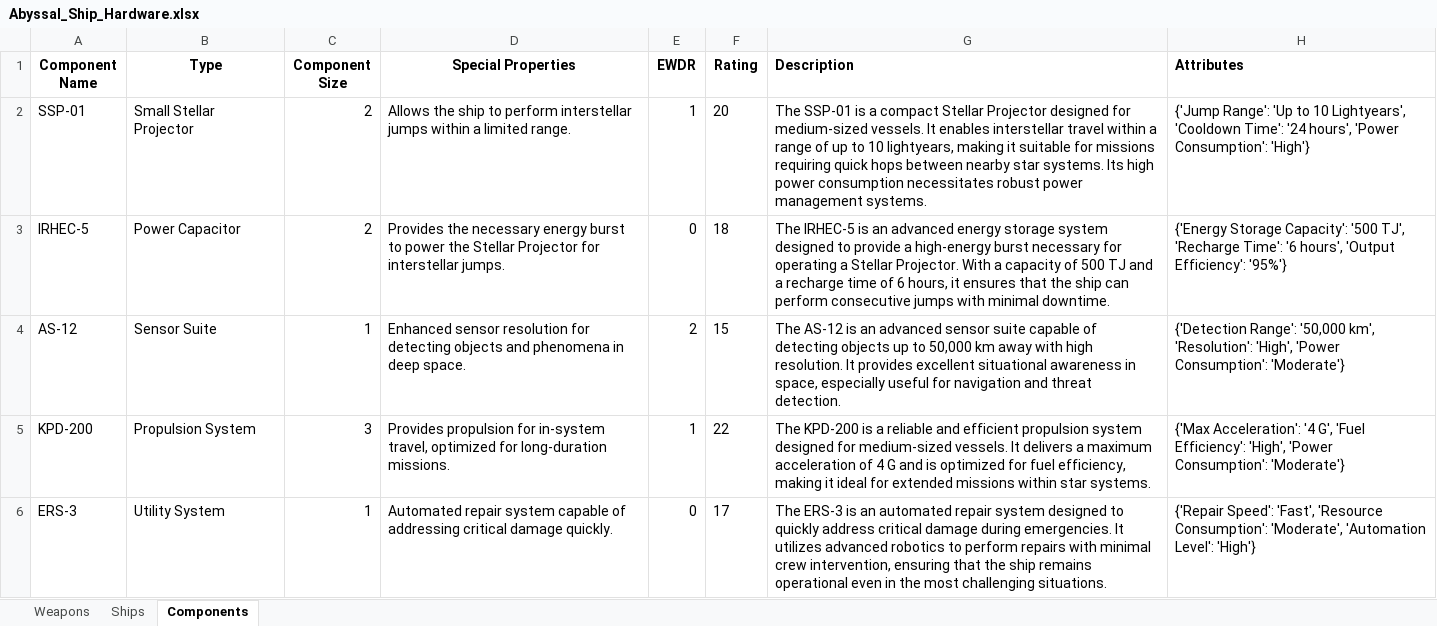
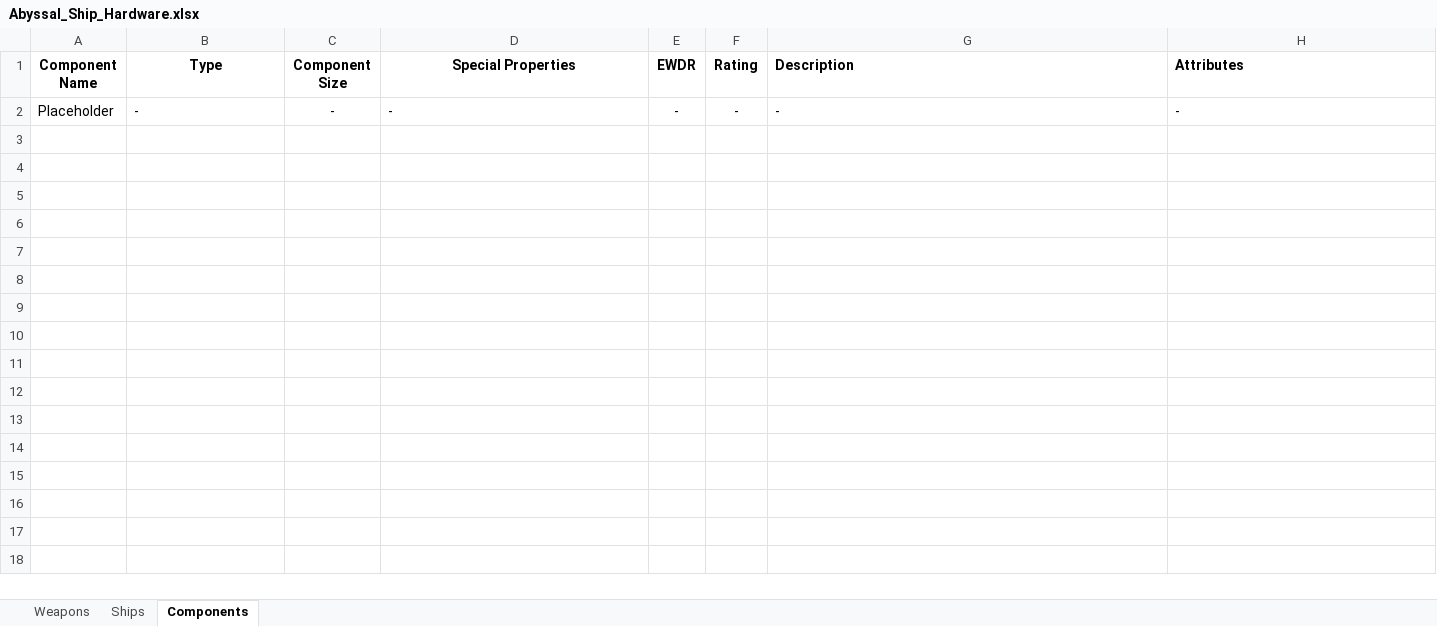
Before and after one commit to cmintert/Abyssal_TTRPG, an Excel workbook: Abyssal_Ship_Hardware.xlsx, sheet Components, drawn as a sheet; values as stored, in another font and other column widths than the file's, no borders; removed rows and columns are numbered as before the commit, all else as after; the diff names each change by its address in the sheet, - before the commit and + after, or states it on an @@ line.

```diff
--- a/Abyssal_Ship_Hardware.xlsx (sheet Components)
+++ b/Abyssal_Ship_Hardware.xlsx (sheet Components)
-row 2: SSP-01 | Small Stellar Projector | 2 | Allows the ship to perform interstellar jumps within a limited range. | 1 | 20 | The SSP-01 is a compact Stellar Projector designed for medium-sized vessels. It enables interstellar travel within a range of up to 10 lightyears, making it suitable for missions requiring quick hops between nearby star systems. Its high power consumption necessitates robust power management systems. | {'Jump Range': 'Up to 10 Lightyears', 'Cooldown Time': '24 hours', 'Power Consumption': 'High'}
-row 3: IRHEC-5 | Power Capacitor | 2 | Provides the necessary energy burst to power the Stellar Projector for interstellar jumps. | 0 | 18 | The IRHEC-5 is an advanced energy storage system designed to provide a high-energy burst necessary for operating a Stellar Projector. With a capacity of 500 TJ and a recharge time of 6 hours, it ensures that the ship can perform consecutive jumps with minimal downtime. | {'Energy Storage Capacity': '500 TJ', 'Recharge Time': '6 hours', 'Output Efficiency': '95%'}
-row 4: AS-12 | Sensor Suite | 1 | Enhanced sensor resolution for detecting objects and phenomena in deep space. | 2 | 15 | The AS-12 is an advanced sensor suite capable of detecting objects up to 50,000 km away with high resolution. It provides excellent situational awareness in space, especially useful for navigation and threat detection. | {'Detection Range': '50,000 km', 'Resolution': 'High', 'Power Consumption': 'Moderate'}
-row 5: KPD-200 | Propulsion System | 3 | Provides propulsion for in-system travel, optimized for long-duration missions. | 1 | 22 | The KPD-200 is a reliable and efficient propulsion system designed for medium-sized vessels. It delivers a maximum acceleration of 4 G and is optimized for fuel efficiency, making it ideal for extended missions within star systems. | {'Max Acceleration': '4 G', 'Fuel Efficiency': 'High', 'Power Consumption': 'Moderate'}
-row 6: ERS-3 | Utility System | 1 | Automated repair system capable of addressing critical damage quickly. | 0 | 17 | The ERS-3 is an automated repair system designed to quickly address critical damage during emergencies. It utilizes advanced robotics to perform repairs with minimal crew intervention, ensuring that the ship remains operational even in the most challenging situations. | {'Repair Speed': 'Fast', 'Resource Consumption': 'Moderate', 'Automation Level': 'High'}
+row 2: Placeholder | - | - | - | - | - | - | -
```
Also changed, not shown: sheet Weapons, sheet Ships, 2 other files.
